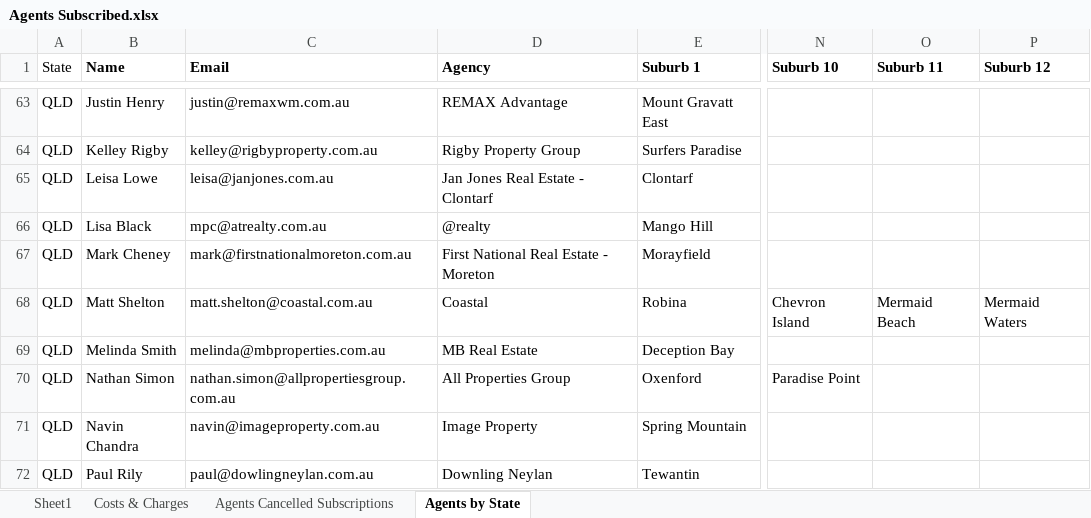
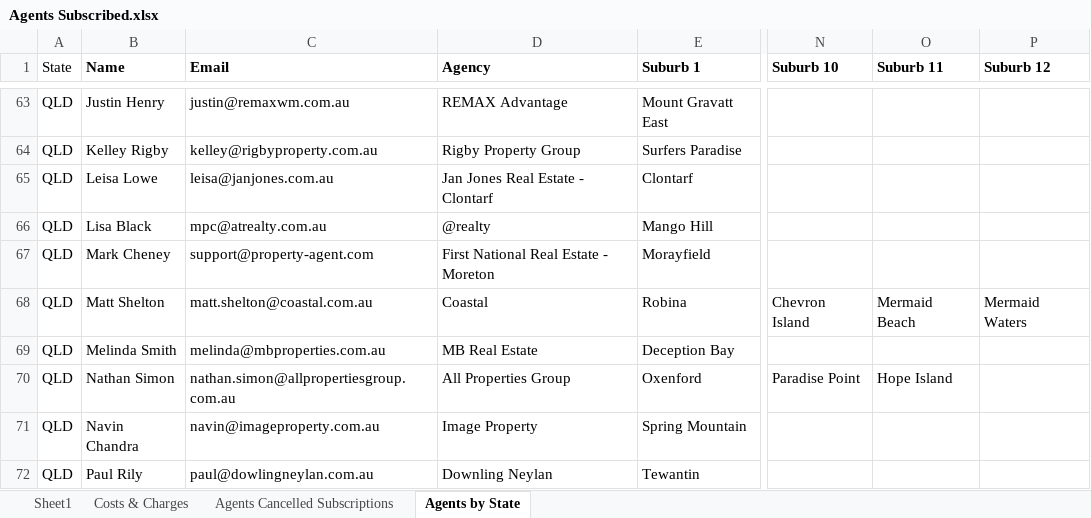
Before and after one commit to Kunal-Barve/AgentLink, an Excel workbook: app/assets/google_sheets/Agents Subscribed.xlsx, sheet Agents by State, drawn as a sheet; only a part is shown, gaps mark what is left out; values as stored, in another font and other column widths than the file's, no borders; charts and pictures and conditional formats not drawn; the diff covers the shown part only; the diff names each change by its address in the sheet, - before the commit and + after, or states it on an @@ line.

Commit message:
Phase 2: Add import_agent_subscriptions.py, alter constraint migration, sync scripts

```diff
--- a/app/assets/google_sheets/Agents Subscribed.xlsx (sheet Agents by State)
+++ b/app/assets/google_sheets/Agents Subscribed.xlsx (sheet Agents by State)
-C67 (Email): mark@firstnationalmoreton.com.au
+C67 (Email): support@property-agent.com
-O70 (Suburb 11): (empty)
+O70 (Suburb 11): Hope Island
```
Also changed, not shown: 3 added rows, 7 removed rows and 46 edited cells elsewhere in this sheet, sheet Sheet1, sheet Agents Cancelled Subscriptions, app/assets/google_sheets/Featured Agent Controls.xlsx, 20 other files.
